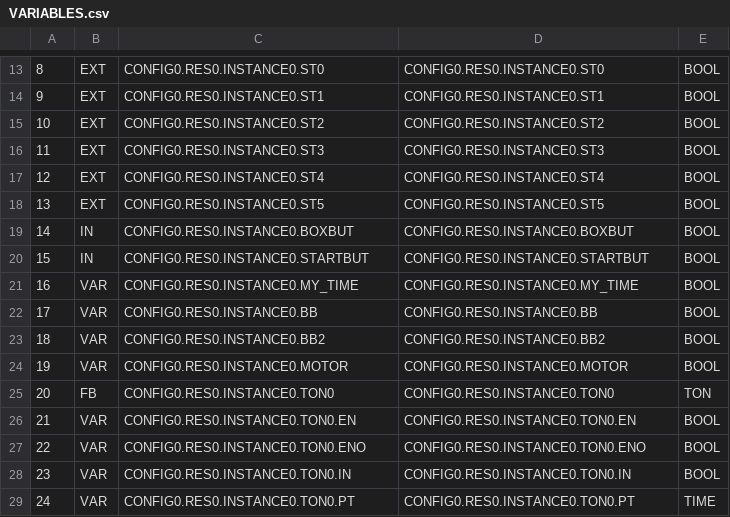
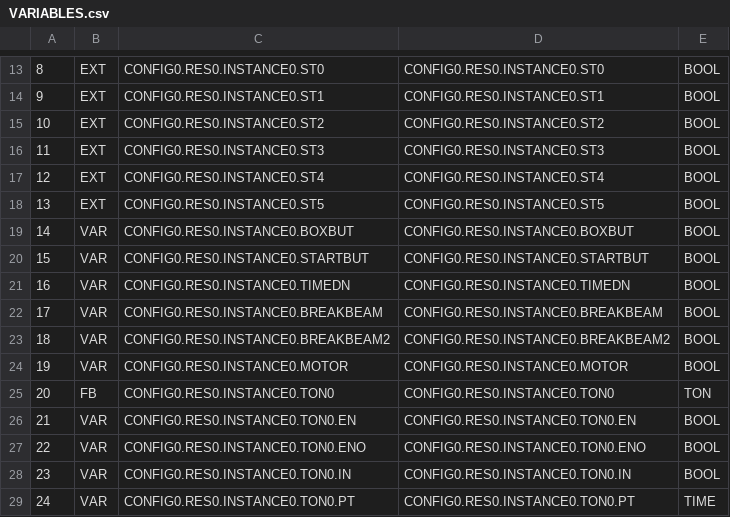
Before and after one commit to jjv432/SeniorDesign, a CSV file: OpenPLCFolders/Lab3/build/VARIABLES.csv, drawn as a sheet; only a part is shown, gaps mark what is left out.

```diff
--- a/OpenPLCFolders/Lab3/build/VARIABLES.csv
+++ b/OpenPLCFolders/Lab3/build/VARIABLES.csv
@@ -18,7 +18,7 @@
 13;EXT;CONFIG0.RES0.INSTANCE0.ST5;CONFIG0.RES0.INSTANCE0.ST5;BOOL;
-14;IN;CONFIG0.RES0.INSTANCE0.BOXBUT;CONFIG0.RES0.INSTANCE0.BOXBUT;BOOL;
-15;IN;CONFIG0.RES0.INSTANCE0.STARTBUT;CONFIG0.RES0.INSTANCE0.STARTBUT;BOOL;
-16;VAR;CONFIG0.RES0.INSTANCE0.MY_TIME;CONFIG0.RES0.INSTANCE0.MY_TIME;BOOL;
-17;VAR;CONFIG0.RES0.INSTANCE0.BB;CONFIG0.RES0.INSTANCE0.BB;BOOL;
-18;VAR;CONFIG0.RES0.INSTANCE0.BB2;CONFIG0.RES0.INSTANCE0.BB2;BOOL;
+14;VAR;CONFIG0.RES0.INSTANCE0.BOXBUT;CONFIG0.RES0.INSTANCE0.BOXBUT;BOOL;
+15;VAR;CONFIG0.RES0.INSTANCE0.STARTBUT;CONFIG0.RES0.INSTANCE0.STARTBUT;BOOL;
+16;VAR;CONFIG0.RES0.INSTANCE0.TIMEDN;CONFIG0.RES0.INSTANCE0.TIMEDN;BOOL;
+17;VAR;CONFIG0.RES0.INSTANCE0.BREAKBEAM;CONFIG0.RES0.INSTANCE0.BREAKBEAM;BOOL;
+18;VAR;CONFIG0.RES0.INSTANCE0.BREAKBEAM2;CONFIG0.RES0.INSTANCE0.BREAKBEAM2;BOOL;
 19;VAR;CONFIG0.RES0.INSTANCE0.MOTOR;CONFIG0.RES0.INSTANCE0.MOTOR;BOOL;
```
Also changed, not shown: 12 other files.
